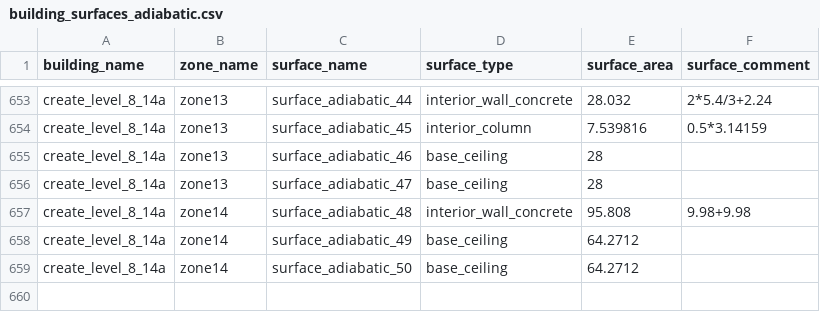
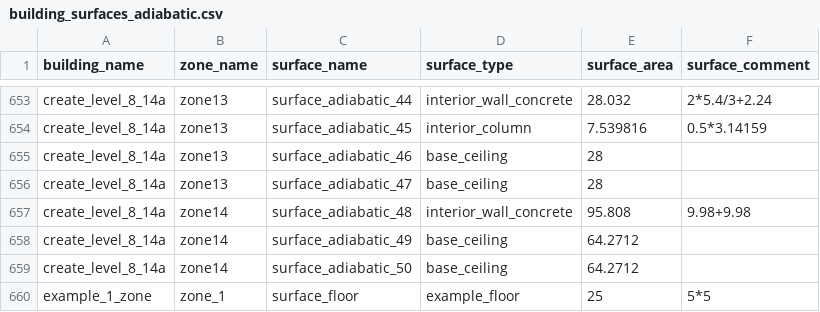
Before and after one commit to mesmo-dev/cobmo, a CSV file: data/building_surfaces_adiabatic.csv, drawn as a sheet; only a part is shown, gaps mark what is left out; the diff names each change by its address in the sheet, - before the commit and + after, or states it on an @@ line.

```diff
--- a/data/building_surfaces_adiabatic.csv
+++ b/data/building_surfaces_adiabatic.csv
+row 660: example_1_zone | zone_1 | surface_floor | example_floor | 25 | 5*5
```
Also changed, not shown: data/building_surface_types.csv, data/building_surfaces_exterior.csv, 1 other file.
